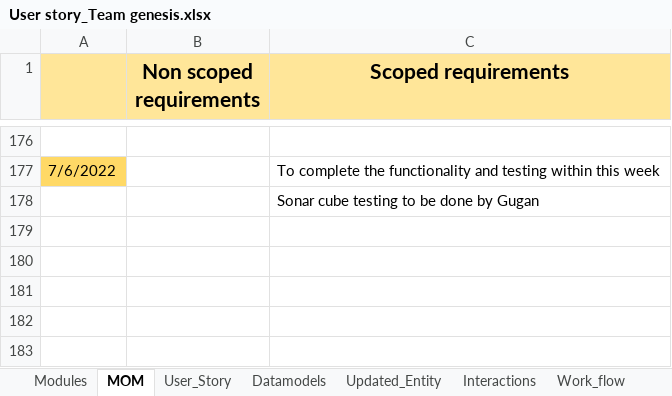
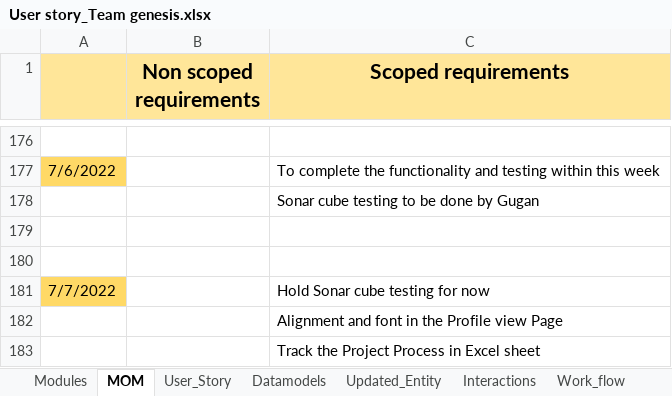
Before and after one commit to AspireTeamGenesis/Profile_Management, an Excel workbook: Requirements/User story_Team genesis.xlsx, sheet MOM, drawn as a sheet; only a part is shown, gaps mark what is left out; values as stored, in another font and other column widths than the file's, no borders; the diff names each change by its address in the sheet, - before the commit and + after, or states it on an @@ line.

Commit message:
MOM UPDATED

```diff
--- a/Requirements/User story_Team genesis.xlsx (sheet MOM)
+++ b/Requirements/User story_Team genesis.xlsx (sheet MOM)
+row 179: (empty)
+row 180: (empty)
+row 181: 7/7/2022 |  | Hold Sonar cube testing for now
+row 182:  |  | Alignment and font in the Profile view Page
+row 183:  |  | Track the Project Process in Excel sheet
```
